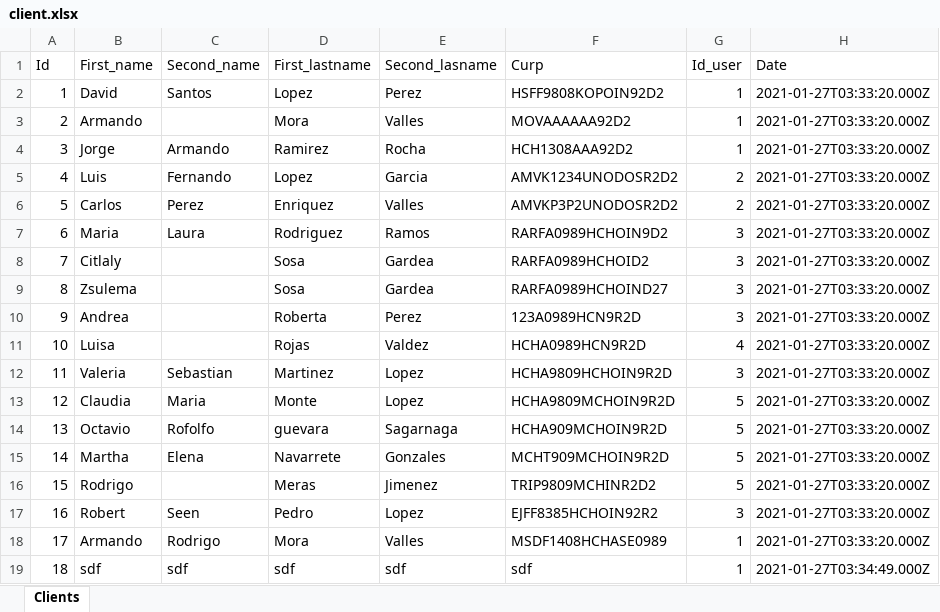
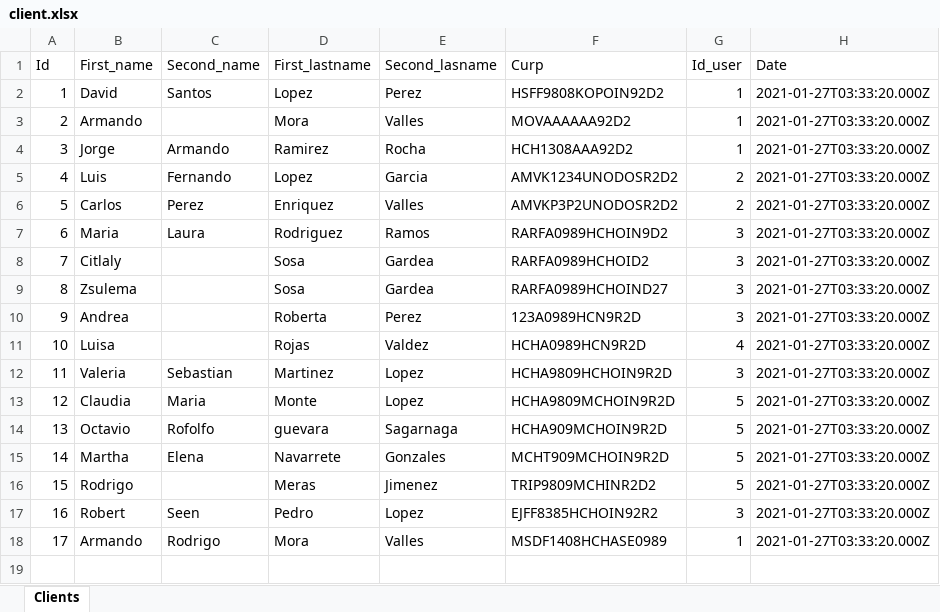
Before and after one commit to ArmandoMoraValles/RestApi-practice-nodeJs, an Excel workbook: src/ExcelDocuments/files/client.xlsx, sheet Clients, drawn as a sheet; values as stored, in another font and other column widths than the file's, no borders; the diff names each change by its address in the sheet, - before the commit and + after, or states it on an @@ line.

```diff
--- a/src/ExcelDocuments/files/client.xlsx (sheet Clients)
+++ b/src/ExcelDocuments/files/client.xlsx (sheet Clients)
-row 19: 18 | sdf | sdf | sdf | sdf | sdf | 1 | 2021-01-27T03:34:49.000Z
```
Also changed, not shown: 1 other file.
